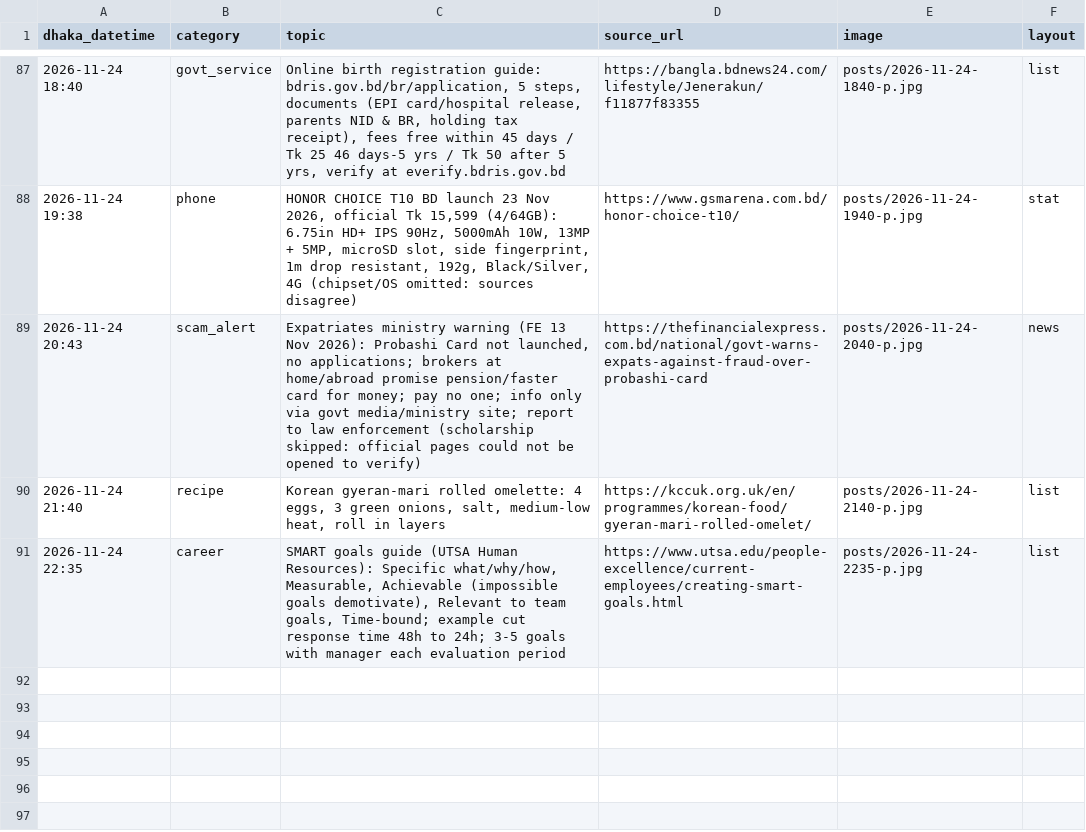
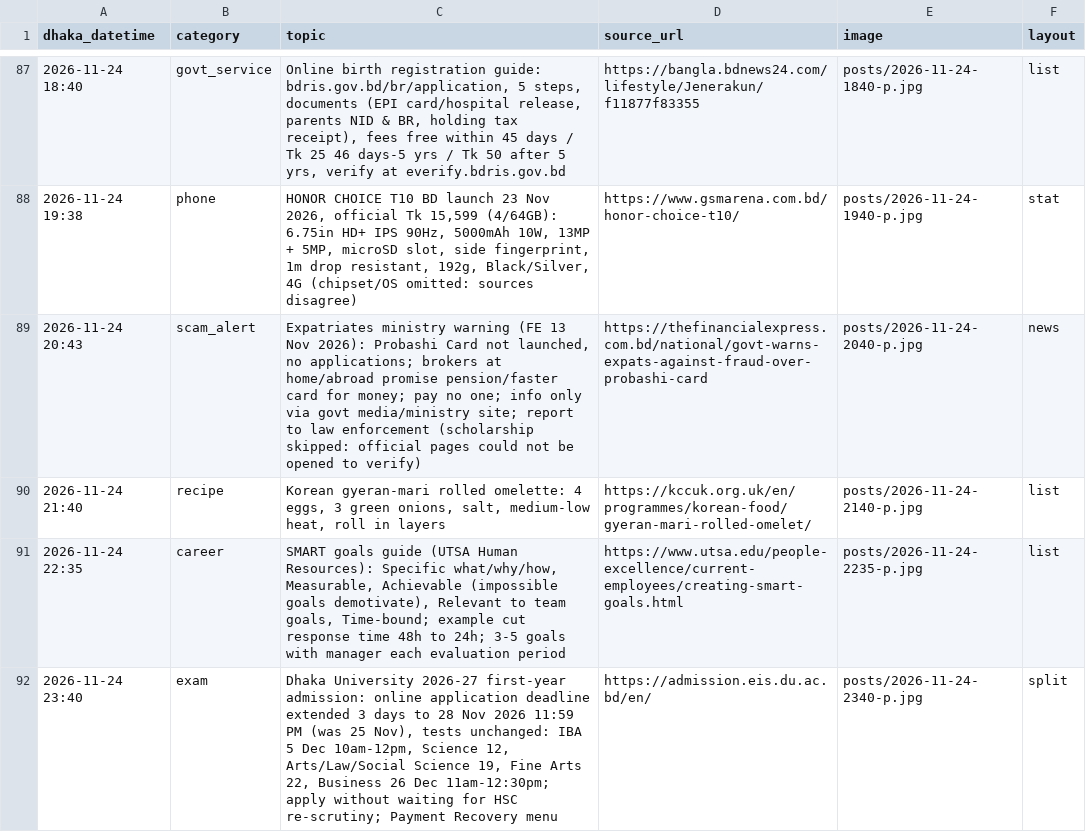
Before and after one commit to Rajibnt/codexnatore, a CSV file: ready/log.csv, drawn as a sheet; only a part is shown, gaps mark what is left out; the diff names each change by its address in the sheet, - before the commit and + after, or states it on an @@ line.

```diff
--- a/ready/log.csv
+++ b/ready/log.csv
+row 92: 2026-11-24 23:40 | exam | Dhaka University 2026-27 first-year admission: online application deadline extended 3 days to 28 Nov 2026 11:59 PM (was 25 Nov), tests unchanged: IBA 5 Dec 10am-12pm, Science 12, Arts/Law/Social Science 19, Fine Arts 22, Business 26 Dec 11am-12:30pm; apply without waiting for HSC re-scrutiny; Payment Recovery menu | https://admission.eis.du.ac.bd/en/ | posts/2026-11-24-2340-p.jpg | split
```
Also changed, not shown: 4 other files.
